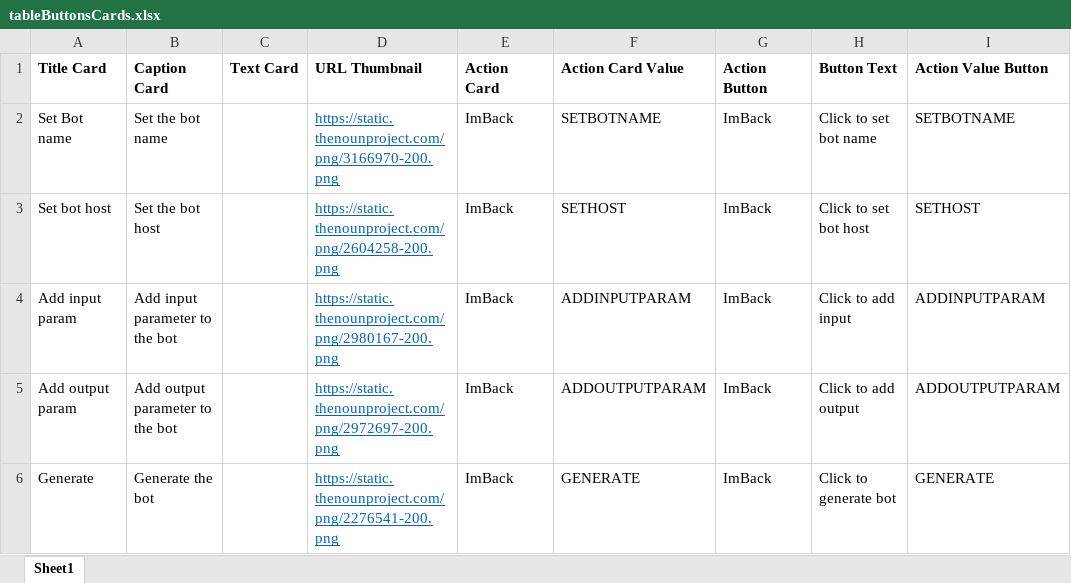
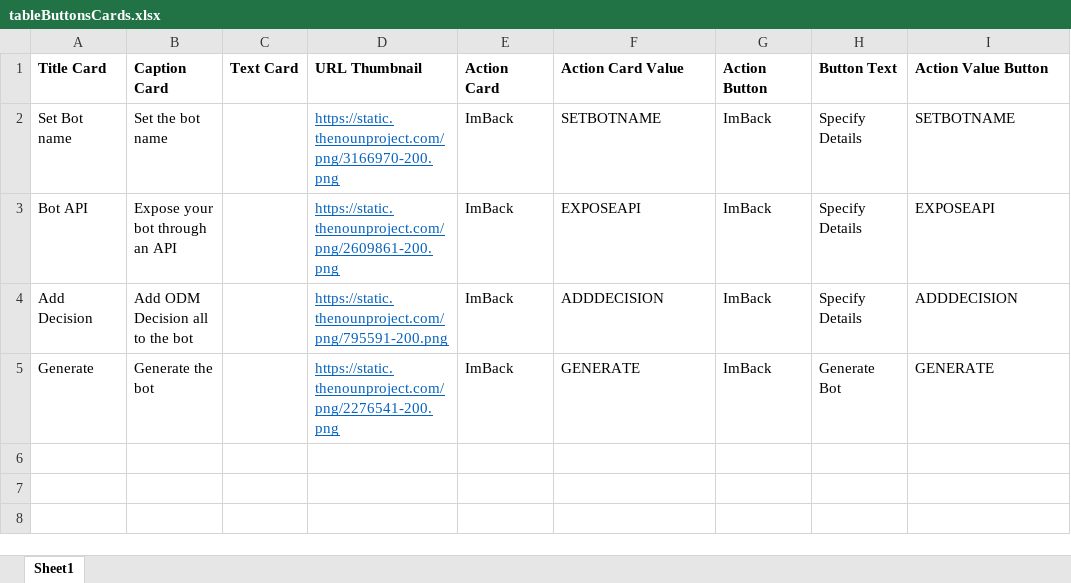
Before and after one commit to ncrowther/BotApiGenerator, an Excel workbook: bot/tableButtonsCards.xlsx, sheet Sheet1, drawn as a sheet; values as stored, in another font and other column widths than the file's, no borders; removed rows and columns are numbered as before the commit, all else as after; the diff names each change by its address in the sheet, - before the commit and + after, or states it on an @@ line.

Commit message:
Generate ODM call

```diff
--- a/bot/tableButtonsCards.xlsx (sheet Sheet1)
+++ b/bot/tableButtonsCards.xlsx (sheet Sheet1)
-H2 (Button Text): Click to set bot name
+H2 (Button Text): Specify Details
-row 3: Set bot host | Set the bot host |  | https://static.thenounproject.com/png/2604258-200.png | ImBack | SETHOST | ImBack | Click to set bot host | SETHOST
-row 4: Add input param | Add input parameter to the bot |  | https://static.thenounproject.com/png/2980167-200.png | ImBack | ADDINPUTPARAM | ImBack | Click to add input | ADDINPUTPARAM
-row 5: Add output param | Add output parameter to the bot |  | https://static.thenounproject.com/png/2972697-200.png | ImBack | ADDOUTPUTPARAM | ImBack | Click to add output | ADDOUTPUTPARAM
+row 3: Bot API | Expose your bot through an API |  | https://static.thenounproject.com/png/2609861-200.png | ImBack | EXPOSEAPI | ImBack | Specify Details | EXPOSEAPI
+row 4: Add Decision | Add ODM Decision all to the bot |  | https://static.thenounproject.com/png/795591-200.png | ImBack | ADDDECISION | ImBack | Specify Details | ADDDECISION
-H5 (Button Text): Click to generate bot
+H5 (Button Text): Generate Bot
```
Also changed, not shown: 15 other files.
